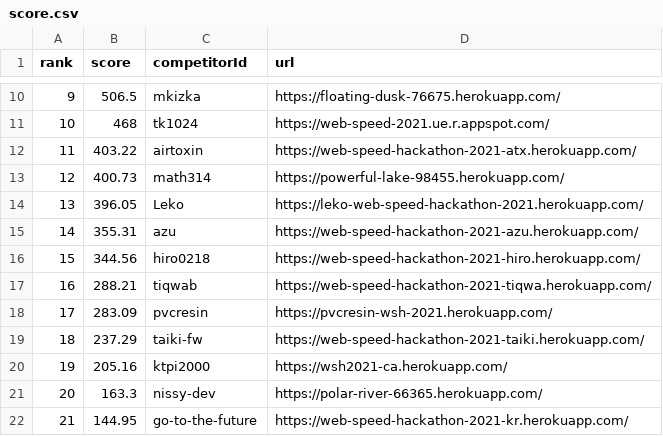
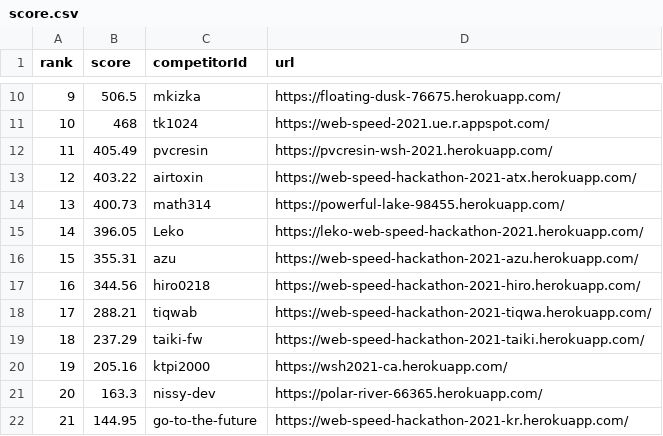
Before and after one commit to CyberAgentHack/web-speed-hackathon-2021-leaderboard, a CSV file: score.csv, drawn as a sheet; only a part is shown, gaps mark what is left out; removed rows and columns are numbered as before the commit, all else as after; the diff names each change by its address in the sheet, - before the commit and + after, or states it on an @@ line.

```diff
--- a/score.csv
+++ b/score.csv
+row 12: 11 | 405.49 | pvcresin | https://pvcresin-wsh-2021.herokuapp.com/
@@ column A (rank) renumbered between rows 13 and 18 @@
-row 18: 17 | 283.09 | pvcresin | https://pvcresin-wsh-2021.herokuapp.com/
```
